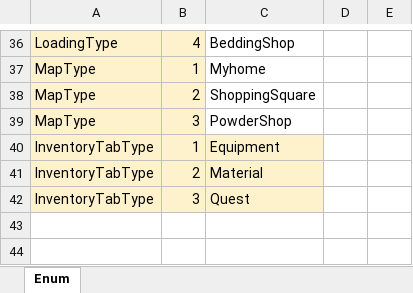
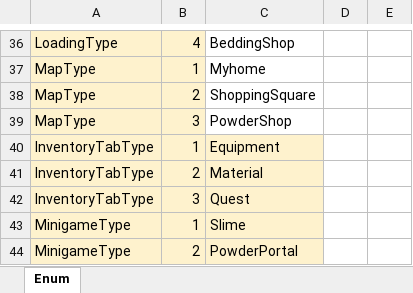
Before and after one commit to Lunaria-Project/lunaria-data, an Excel workbook: excel/EnumData.xlsx, sheet Enum, drawn as a sheet; only a part is shown, gaps mark what is left out; values as stored, in another font and other column widths than the file's, no borders; the diff names each change by its address in the sheet, - before the commit and + after, or states it on an @@ line.

```diff
--- a/excel/EnumData.xlsx (sheet Enum)
+++ b/excel/EnumData.xlsx (sheet Enum)
+row 43: MinigameType | 1 | Slime
+row 44: MinigameType | 2 | PowderPortal
```
Also changed, not shown: excel/ShopData.xlsx, 1 other file.
